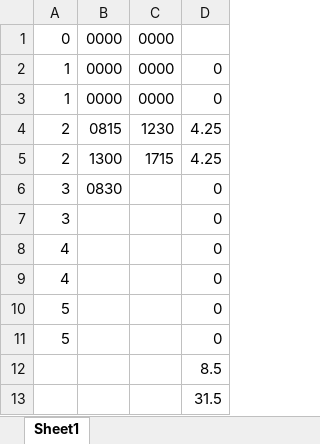
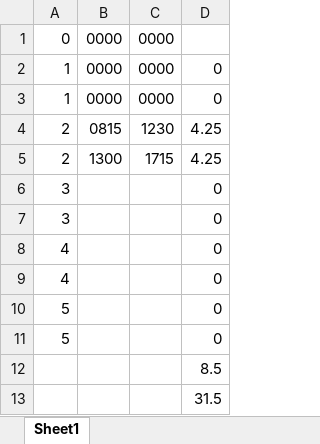
Before and after one commit to akashav1/auto_timesheet_fill, an Excel workbook: Hours.xlsx, sheet Sheet1, drawn as a sheet; values as stored, in another font and other column widths than the file's, no borders; the diff names each change by its address in the sheet, - before the commit and + after, or states it on an @@ line.

Commit message:
commentb

```diff
--- a/Hours.xlsx (sheet Sheet1)
+++ b/Hours.xlsx (sheet Sheet1)
-B6: 0830
+B6: (empty)
```
